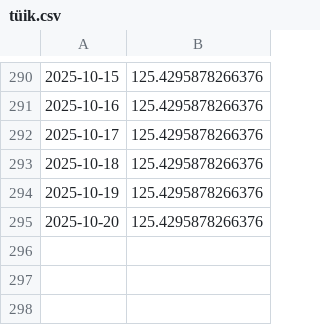
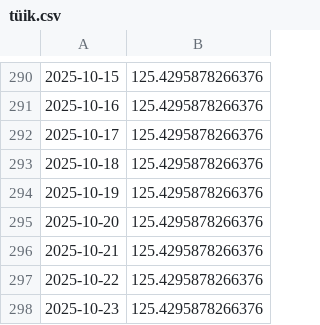
Before and after one commit to kaboya19/web-tufe-flask, a CSV file: tüik.csv, drawn as a sheet; only a part is shown, gaps mark what is left out.

```diff
--- a/tüik.csv
+++ b/tüik.csv
@@ -295 +295,4 @@
 2025-10-20,125.4295878266376
+2025-10-21,125.4295878266376
+2025-10-22,125.4295878266376
+2025-10-23,125.4295878266376
```
Also changed, not shown: gruplar_int.csv, harcama_grupları.csv, 11 other files.
